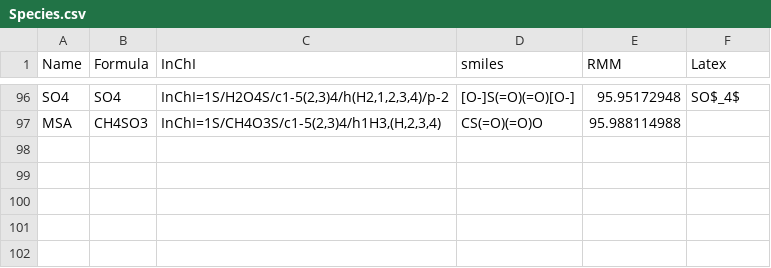
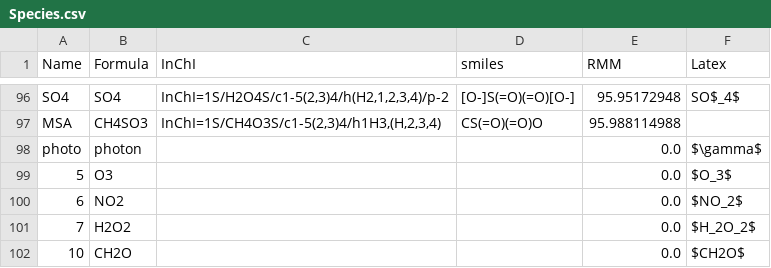
Before and after one commit to Timgarstin1/MChem_tools, a CSV file: Species.csv, drawn as a sheet; only a part is shown, gaps mark what is left out; the diff names each change by its address in the sheet, - before the commit and + after, or states it on an @@ line.

Commit message:
Updated Species.csv with some photolysis numbers from ratj.d

```diff
--- a/Species.csv
+++ b/Species.csv
+row 98: photo | photon |  |  | 0.0 | $\gamma$
+row 99: 5 | O3 |  |  | 0.0 | $O_3$
+row 100: 6 | NO2 |  |  | 0.0 | $NO_2$
+row 101: 7 | H2O2 |  |  | 0.0 | $H_2O_2$
+row 102: 10 | CH2O |  |  | 0.0 | $CH2O$
```
